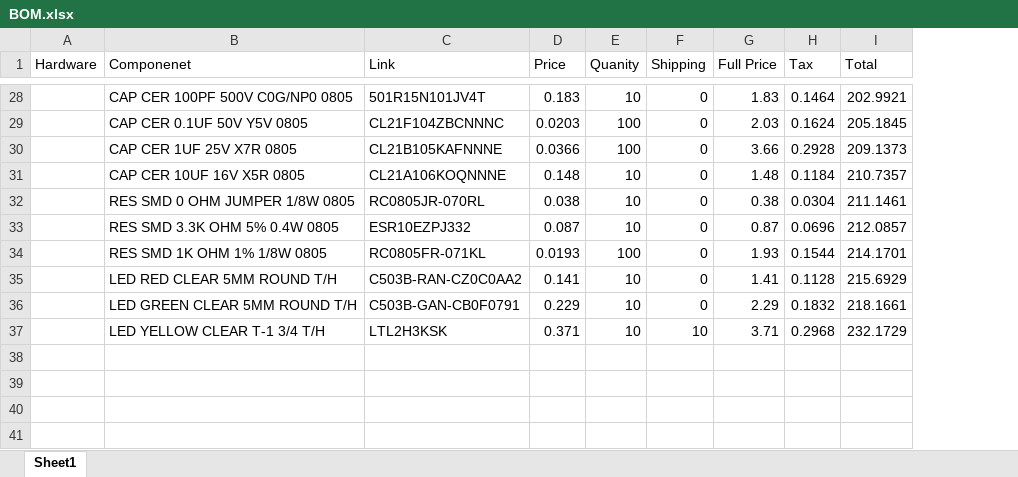
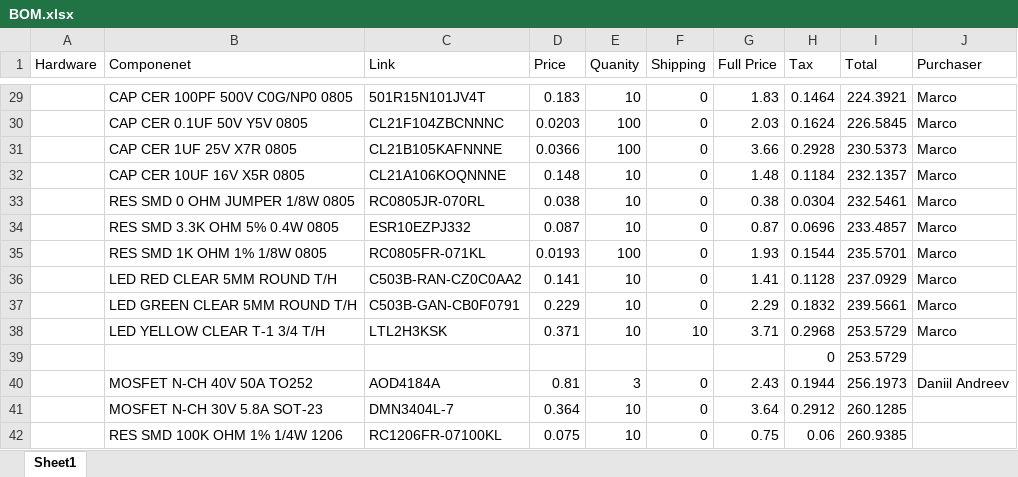
Before and after one commit to FinalFoods/mlab100hw, an Excel workbook: Hardware/BOM.xlsx, sheet Sheet1, drawn as a sheet; only a part is shown, gaps mark what is left out; values as stored, in another font and other column widths than the file's, no borders; addresses are those after the commit; the diff covers the shown part only; the diff names each change by its address in the sheet, - before the commit and + after, or states it on an @@ line.

```diff
--- a/Hardware/BOM.xlsx (sheet Sheet1)
+++ b/Hardware/BOM.xlsx (sheet Sheet1)
+column J (Purchaser), rows 29-38: all Marco
-I29 (Total): 202.9921
+I29 (Total): 224.3921
-I30 (Total): 205.1845
+I30 (Total): 226.5845
-I31 (Total): 209.1373
+I31 (Total): 230.5373
-I32 (Total): 210.7357
+I32 (Total): 232.1357
-I33 (Total): 211.1461
+I33 (Total): 232.5461
-I34 (Total): 212.0857
+I34 (Total): 233.4857
-I35 (Total): 214.1701
+I35 (Total): 235.5701
-I36 (Total): 215.6929
+I36 (Total): 237.0929
-I37 (Total): 218.1661
+I37 (Total): 239.5661
-I38 (Total): 232.1729
+I38 (Total): 253.5729
+row 39:  |  |  |  |  |  |  | 0 | 253.5729
+row 40:  | MOSFET N-CH 40V 50A TO252 | AOD4184A | 0.81 | 3 | 0 | 2.43 | 0.1944 | 256.1973 | Daniil Andreev
+row 41:  | MOSFET N-CH 30V 5.8A SOT-23 | DMN3404L-7 | 0.364 | 10 | 0 | 3.64 | 0.2912 | 260.1285
+row 42:  | RES SMD 100K OHM 1% 1/4W 1206 | RC1206FR-07100KL | 0.075 | 10 | 0 | 0.75 | 0.06 | 260.9385
```
Also changed, not shown: 1 added row and 18 edited cells elsewhere in this sheet, formulas that keep their value, 27 other files.
